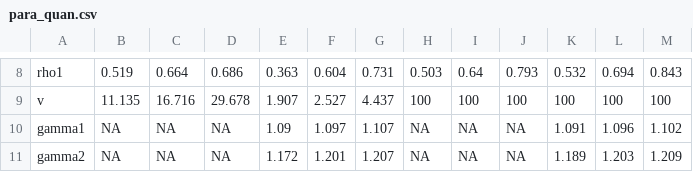
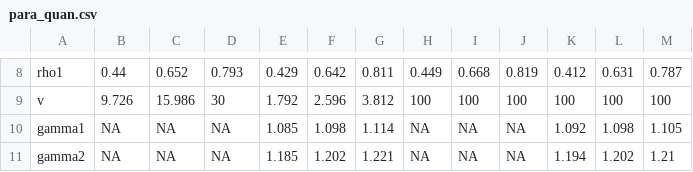
Before and after one commit to liangliangzhuang/multi-student-t-code, a CSV file: case/result/PMB/para_quan.csv, drawn as a sheet; only a part is shown, gaps mark what is left out; the diff covers the shown part only.

```diff
--- a/case/result/PMB/para_quan.csv
+++ b/case/result/PMB/para_quan.csv
@@ -8,4 +8,4 @@
-"rho1",0.519,0.664,0.686,0.363,0.604,0.731,0.503,0.64,0.793,0.532,0.694,0.843
-"v",11.135,16.716,29.678,1.907,2.527,4.437,100,100,100,100,100,100
-"gamma1",NA,NA,NA,1.09,1.097,1.107,NA,NA,NA,1.091,1.096,1.102
-"gamma2",NA,NA,NA,1.172,1.201,1.207,NA,NA,NA,1.189,1.203,1.209
+"rho1",0.44,0.652,0.793,0.429,0.642,0.811,0.449,0.668,0.819,0.412,0.631,0.787
+"v",9.726,15.986,30,1.792,2.596,3.812,100,100,100,100,100,100
+"gamma1",NA,NA,NA,1.085,1.098,1.114,NA,NA,NA,1.092,1.098,1.105
+"gamma2",NA,NA,NA,1.185,1.202,1.221,NA,NA,NA,1.194,1.202,1.21
```
Also changed, not shown: 72 edited cells elsewhere in this file, 31 other files.
